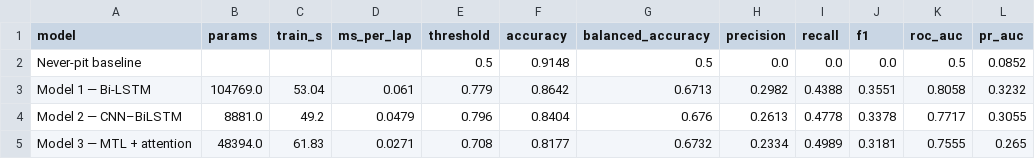
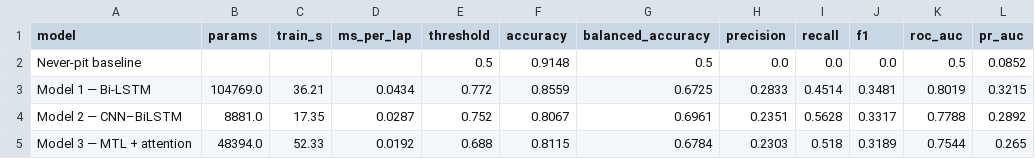
Before and after one commit to dhruv-deepak/f1-virtual-race-engineer, a CSV file: reports/metrics/three_model_comparison.csv, drawn as a sheet.

```diff
--- a/reports/metrics/three_model_comparison.csv
+++ b/reports/metrics/three_model_comparison.csv
@@ -2,4 +2,4 @@ model,params,train_s,ms_per_lap,threshold,accuracy,balanced_accuracy,precision,r
 Never-pit baseline,,,,0.5,0.9148,0.5,0.0,0.0,0.0,0.5,0.0852
-Model 1 — Bi-LSTM,104769.0,53.04,0.061,0.779,0.8642,0.6713,0.2982,0.4388,0.3551,0.8058,0.3232
-Model 2 — CNN–BiLSTM,8881.0,49.2,0.0479,0.796,0.8404,0.676,0.2613,0.4778,0.3378,0.7717,0.3055
-Model 3 — MTL + attention,48394.0,61.83,0.0271,0.708,0.8177,0.6732,0.2334,0.4989,0.3181,0.7555,0.265
+Model 1 — Bi-LSTM,104769.0,36.21,0.0434,0.772,0.8559,0.6725,0.2833,0.4514,0.3481,0.8019,0.3215
+Model 2 — CNN–BiLSTM,8881.0,17.35,0.0287,0.752,0.8067,0.6961,0.2351,0.5628,0.3317,0.7788,0.2892
+Model 3 — MTL + attention,48394.0,52.33,0.0192,0.688,0.8115,0.6784,0.2303,0.518,0.3189,0.7544,0.265
```
Also changed, not shown: reports/metrics/comparison.csv, reports/metrics/race_replay_summary.csv, 37 other files.
